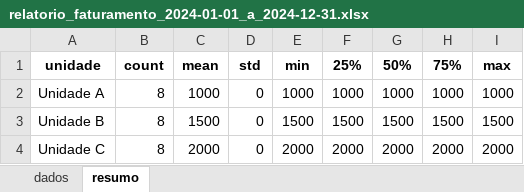
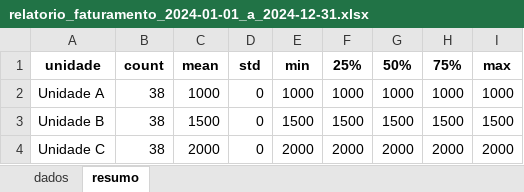
Before and after one commit to wesleiferreira98/ConexAI, an Excel workbook: relatorios/relatorio_faturamento_2024-01-01_a_2024-12-31.xlsx, sheet resumo, drawn as a sheet; values as stored, in another font and other column widths than the file's, no borders; the diff names each change by its address in the sheet, - before the commit and + after, or states it on an @@ line.

```diff
--- a/relatorios/relatorio_faturamento_2024-01-01_a_2024-12-31.xlsx (sheet resumo)
+++ b/relatorios/relatorio_faturamento_2024-01-01_a_2024-12-31.xlsx (sheet resumo)
-B2:B4: 8
+B2:B4: 38
```
Also changed, not shown: sheet dados, 6 other files.
